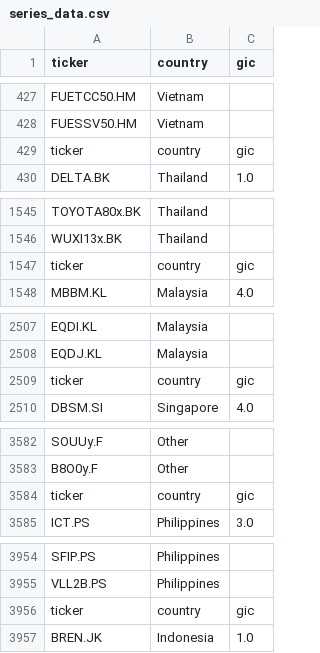
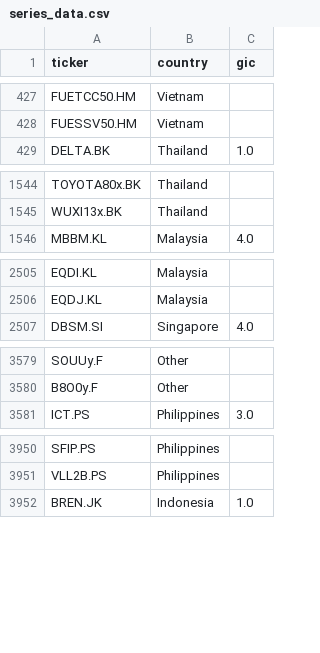
Before and after one commit to tlong-ds/green-bonds-research, a CSV file: data/series_data.csv, drawn as a sheet; only a part is shown, gaps mark what is left out; the diff covers the shown part only; the diff names each change by its address in the sheet, - before the commit and + after, or states it on an @@ line.

```diff
--- a/data/series_data.csv
+++ b/data/series_data.csv
-row 429: ticker | country | gic
-row 1547: ticker | country | gic
-row 2509: ticker | country | gic
-row 3584: ticker | country | gic
-row 3956: ticker | country | gic
```
Also changed, not shown: 1 removed row elsewhere in this file, 10 other files.
